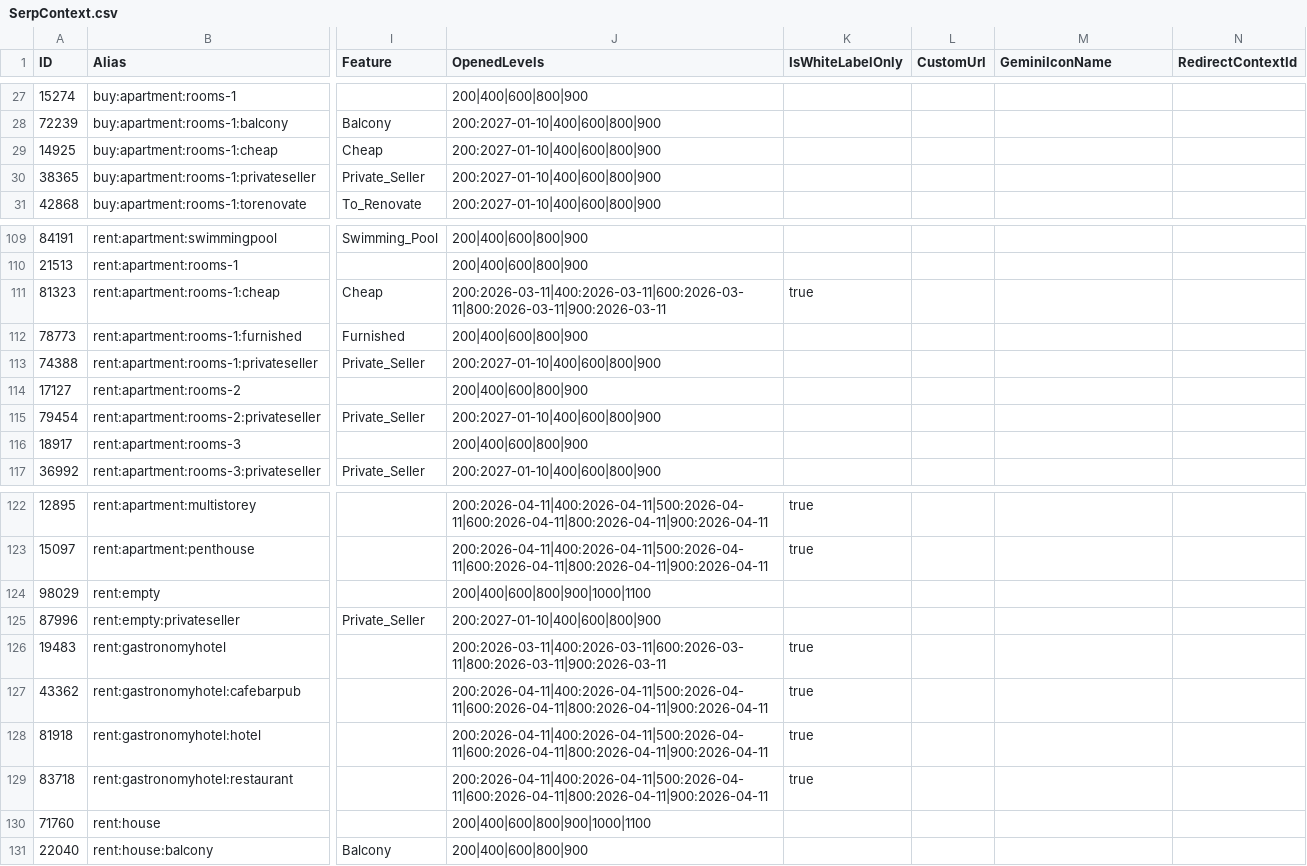
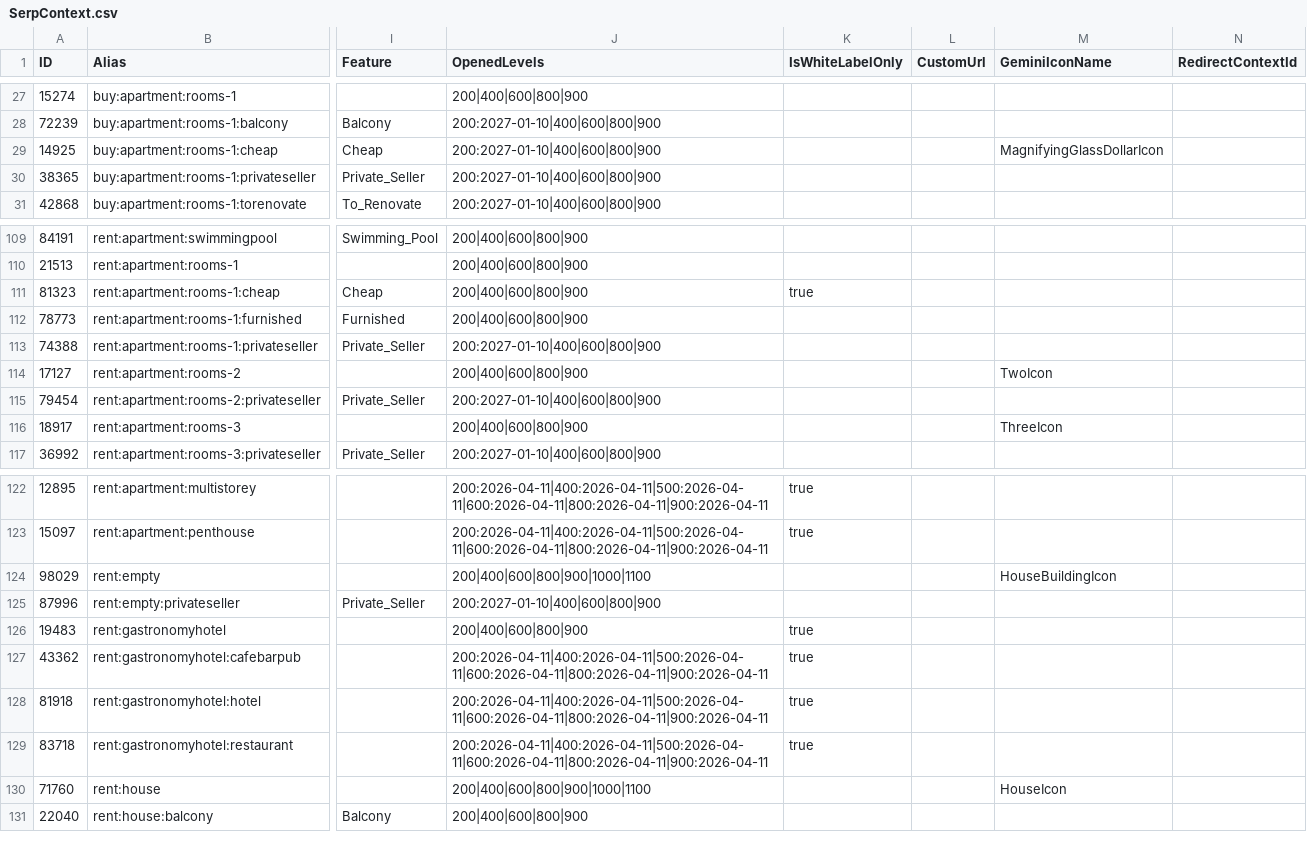
Before and after one commit to li-fabienbrive/aviv-seoToolBox, a CSV file: src/data/sl/SerpContext.csv, drawn as a sheet; only a part is shown, gaps mark what is left out; the diff covers the shown part only; the diff names each change by its address in the sheet, - before the commit and + after, or states it on an @@ line.

```diff
--- a/src/data/sl/SerpContext.csv
+++ b/src/data/sl/SerpContext.csv
-M29 (GeminiIconName): (empty)
+M29 (GeminiIconName): MagnifyingGlassDollarIcon
-J111 (OpenedLevels): 200:2026-03-11|400:2026-03-11|600:2026-03-11|800:2026-03-11|900:2026-03-11
+J111 (OpenedLevels): 200|400|600|800|900
-M114 (GeminiIconName): (empty)
+M114 (GeminiIconName): TwoIcon
-M116 (GeminiIconName): (empty)
+M116 (GeminiIconName): ThreeIcon
-M124 (GeminiIconName): (empty)
+M124 (GeminiIconName): HouseBuildingIcon
-J126 (OpenedLevels): 200:2026-03-11|400:2026-03-11|600:2026-03-11|800:2026-03-11|900:2026-03-11
+J126 (OpenedLevels): 200|400|600|800|900
-M130 (GeminiIconName): (empty)
+M130 (GeminiIconName): HouseIcon
```
Also changed, not shown: 24 edited cells elsewhere in this file, 8 other files.
